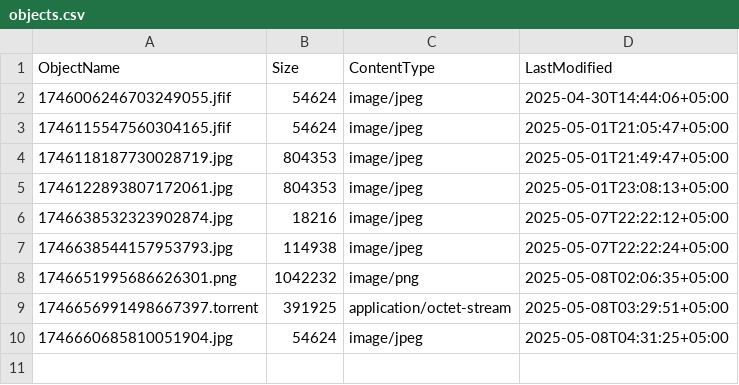
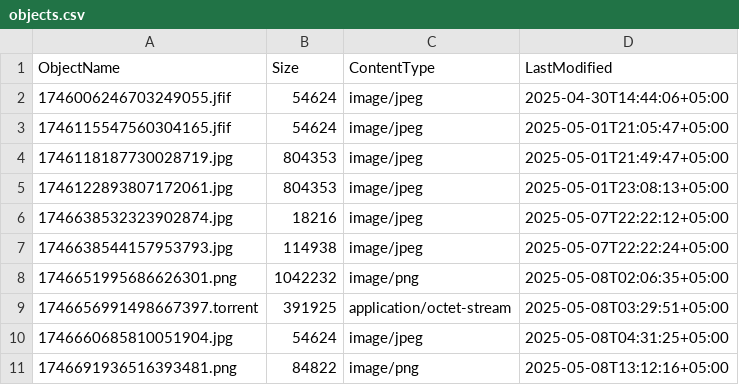
Before and after one commit to ebairamo/1337b04rd, a CSV file: triple-s/data/comments/objects.csv, drawn as a sheet; the diff names each change by its address in the sheet, - before the commit and + after, or states it on an @@ line.

```diff
--- a/triple-s/data/comments/objects.csv
+++ b/triple-s/data/comments/objects.csv
+row 11: 1746691936516393481.png | 84822 | image/png | 2025-05-08T13:12:16+05:00
```
Also changed, not shown: 2 other files.
